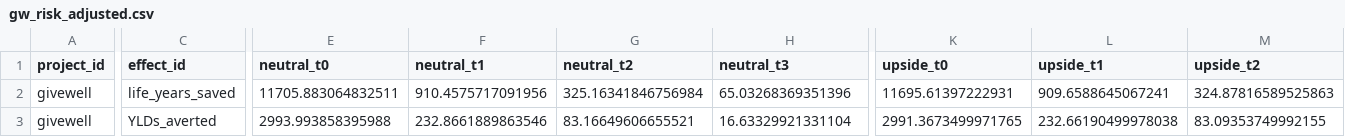
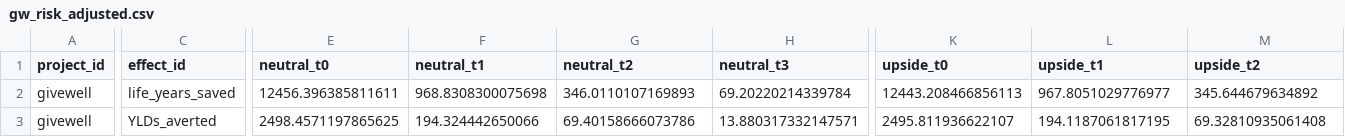
Before and after one commit to laurakduffy/all-intervention-models, a CSV file: gw-models/gw_risk_adjusted.csv, drawn as a sheet; only a part is shown, gaps mark what is left out; the diff covers the shown part only; the diff names each change by its address in the sheet, - before the commit and + after, or states it on an @@ line.

```diff
--- a/gw-models/gw_risk_adjusted.csv
+++ b/gw-models/gw_risk_adjusted.csv
-E2 (neutral_t0): 11705.883064832511
+E2 (neutral_t0): 12456.396385811611
-F2 (neutral_t1): 910.4575717091956
+F2 (neutral_t1): 968.8308300075698
-G2 (neutral_t2): 325.16341846756984
+G2 (neutral_t2): 346.0110107169893
-H2 (neutral_t3): 65.03268369351396
+H2 (neutral_t3): 69.20220214339784
-K2 (upside_t0): 11695.61397222931
+K2 (upside_t0): 12443.208466856113
-L2 (upside_t1): 909.6588645067241
+L2 (upside_t1): 967.8051029776977
-M2 (upside_t2): 324.87816589525863
+M2 (upside_t2): 345.644679634892
-E3 (neutral_t0): 2993.993858395988
+E3 (neutral_t0): 2498.4571197865625
-F3 (neutral_t1): 232.8661889863546
+F3 (neutral_t1): 194.324442650066
-G3 (neutral_t2): 83.16649606655521
+G3 (neutral_t2): 69.40158666073786
-H3 (neutral_t3): 16.63329921331104
+H3 (neutral_t3): 13.880317332147571
-K3 (upside_t0): 2991.3673499971765
+K3 (upside_t0): 2495.811936622107
-L3 (upside_t1): 232.66190499978038
+L3 (upside_t1): 194.1187061817195
-M3 (upside_t2): 83.09353749992155
+M3 (upside_t2): 69.32810935061408
```
Also changed, not shown: 94 edited cells elsewhere in this file, aw-models/outputs/ea_awf_dataset.csv, aw-models/outputs/navigation_fund_general_dataset.csv, 28 other files.
